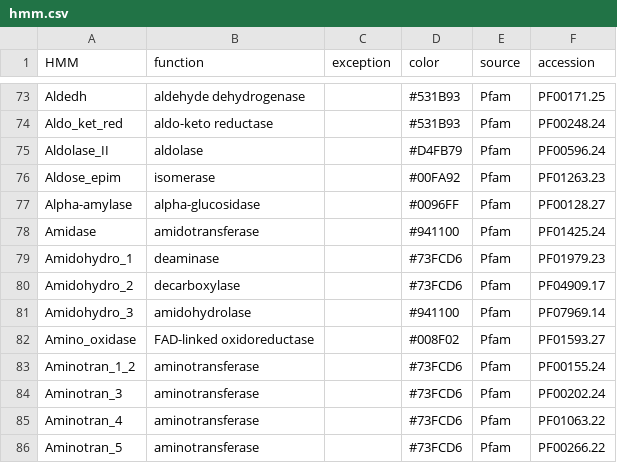
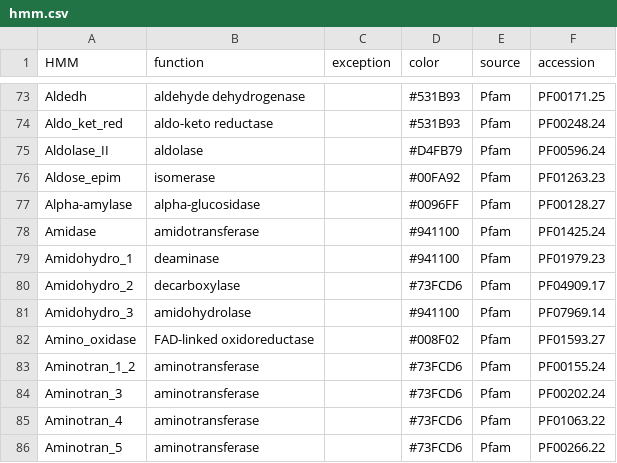
Before and after one commit to ydmatsd/funbgcex-colab, a CSV file: funbgcex-colab/funbgcex/data/HTML/hmm.csv, drawn as a sheet; only a part is shown, gaps mark what is left out.

Commit message:
Update hmm.csv

```diff
--- a/funbgcex-colab/funbgcex/data/HTML/hmm.csv
+++ b/funbgcex-colab/funbgcex/data/HTML/hmm.csv
@@ -78,3 +78,3 @@ Alpha-amylase,alpha-glucosidase,,#0096FF,Pfam,PF00128.27
 Amidase,amidotransferase,,#941100,Pfam,PF01425.24
-Amidohydro_1,deaminase,,#73FCD6,Pfam,PF01979.23
+Amidohydro_1,deaminase,,#941100,Pfam,PF01979.23
 Amidohydro_2,decarboxylase,,#73FCD6,Pfam,PF04909.17
```
